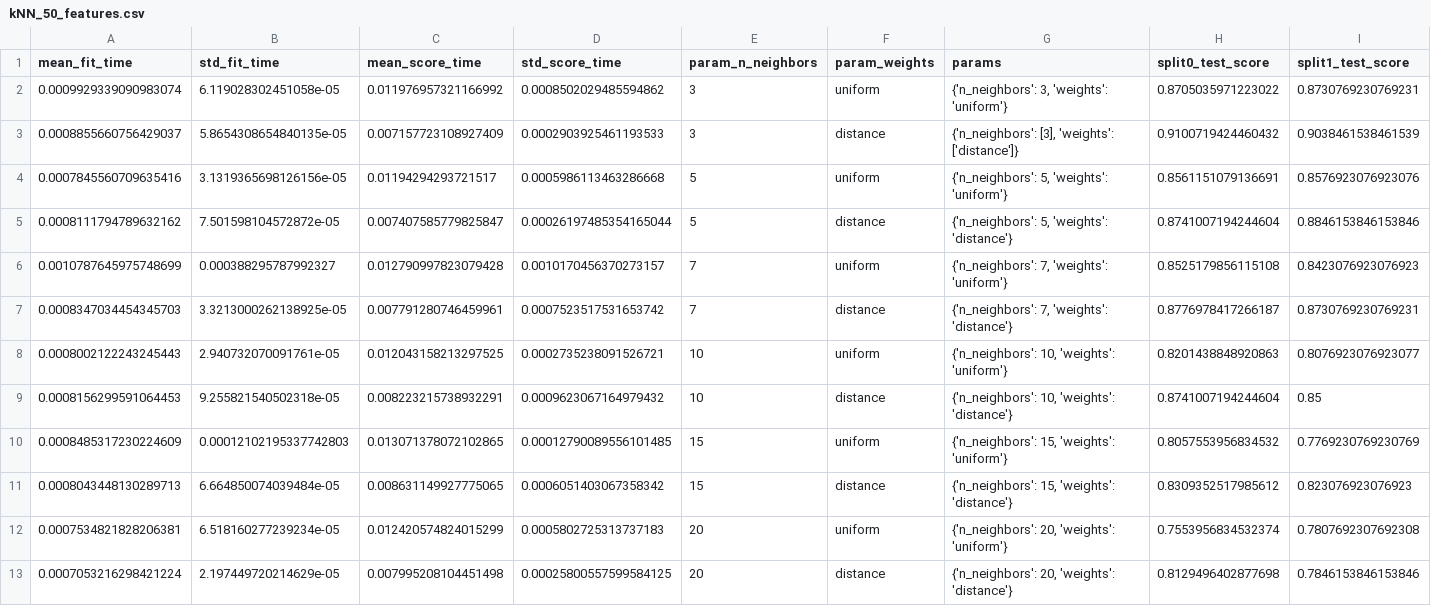
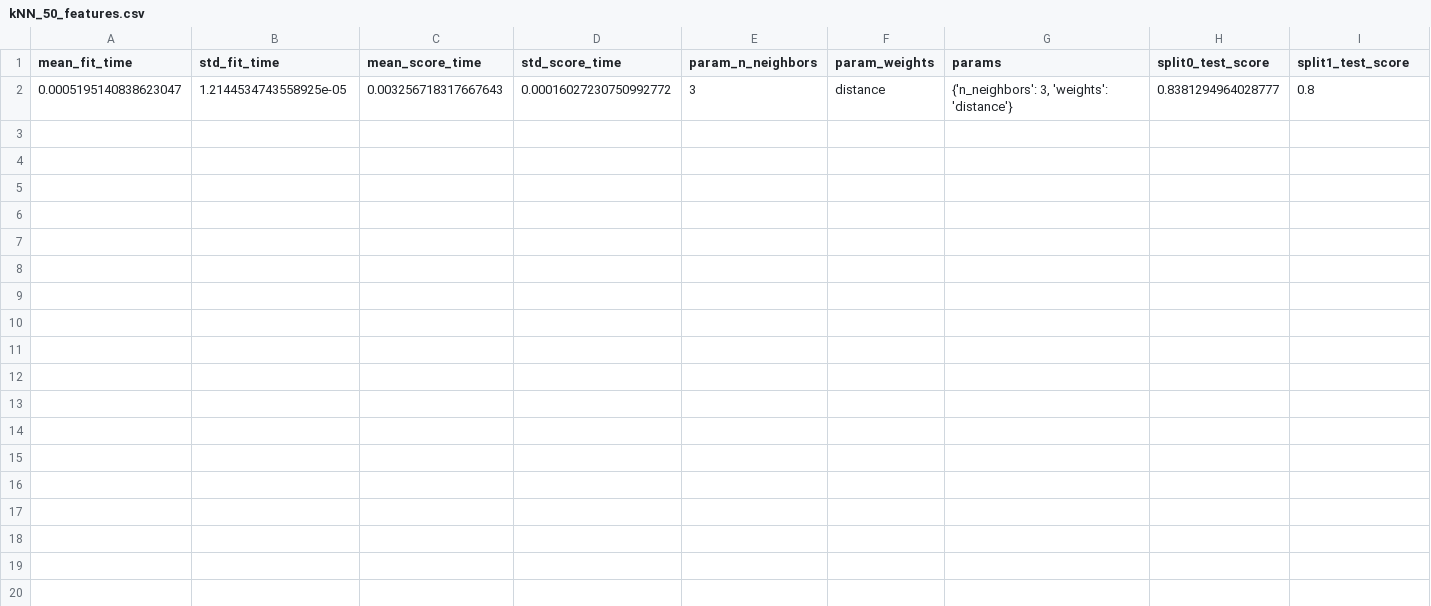
Before and after one commit to JedrzejKuczynski/Informatyka_Medyczna, a CSV file: Wyniki/kNN_50_features.csv, drawn as a sheet; only a part is shown; removed rows and columns are numbered as before the commit, all else as after; rows hold the shown columns only; the diff names each change by its address in the sheet, - before the commit and + after, or states it on an @@ line.

Commit message:
Wyniki po raz drugi

```diff
--- a/Wyniki/kNN_50_features.csv
+++ b/Wyniki/kNN_50_features.csv
-row 2: 0.0009929339090983074 | 6.119028302451058e-05 | 0.011976957321166992 | 0.0008502029485594862 | 3 | uniform | {'n_neighbors': 3, 'weights': 'uniform'} | 0.8705035971223022 | 0.8730769230769231
-row 3: 0.0008855660756429037 | 5.8654308654840135e-05 | 0.007157723108927409 | 0.0002903925461193533 | 3 | distance | {'n_neighbors': [3], 'weights': ['distance']} | 0.9100719424460432 | 0.9038461538461539
-row 4: 0.0007845560709635416 | 3.1319365698126156e-05 | 0.01194294293721517 | 0.0005986113463286668 | 5 | uniform | {'n_neighbors': 5, 'weights': 'uniform'} | 0.8561151079136691 | 0.8576923076923076
-row 5: 0.0008111794789632162 | 7.501598104572872e-05 | 0.007407585779825847 | 0.00026197485354165044 | 5 | distance | {'n_neighbors': 5, 'weights': 'distance'} | 0.8741007194244604 | 0.8846153846153846
-row 6: 0.0010787645975748699 | 0.000388295787992327 | 0.012790997823079428 | 0.0010170456370273157 | 7 | uniform | {'n_neighbors': 7, 'weights': 'uniform'} | 0.8525179856115108 | 0.8423076923076923
-row 7: 0.0008347034454345703 | 3.3213000262138925e-05 | 0.007791280746459961 | 0.0007523517531653742 | 7 | distance | {'n_neighbors': 7, 'weights': 'distance'} | 0.8776978417266187 | 0.8730769230769231
-row 8: 0.0008002122243245443 | 2.940732070091761e-05 | 0.012043158213297525 | 0.0002735238091526721 | 10 | uniform | {'n_neighbors': 10, 'weights': 'uniform'} | 0.8201438848920863 | 0.8076923076923077
-row 9: 0.0008156299591064453 | 9.255821540502318e-05 | 0.008223215738932291 | 0.0009623067164979432 | 10 | distance | {'n_neighbors': 10, 'weights': 'distance'} | 0.8741007194244604 | 0.85
-row 10: 0.0008485317230224609 | 0.00012102195337742803 | 0.013071378072102865 | 0.00012790089556101485 | 15 | uniform | {'n_neighbors': 15, 'weights': 'uniform'} | 0.8057553956834532 | 0.7769230769230769
-row 11: 0.0008043448130289713 | 6.664850074039484e-05 | 0.008631149927775065 | 0.0006051403067358342 | 15 | distance | {'n_neighbors': 15, 'weights': 'distance'} | 0.8309352517985612 | 0.823076923076923
-row 12: 0.0007534821828206381 | 6.518160277239234e-05 | 0.012420574824015299 | 0.0005802725313737183 | 20 | uniform | {'n_neighbors': 20, 'weights': 'uniform'} | 0.7553956834532374 | 0.7807692307692308
-row 13: 0.0007053216298421224 | 2.197449720214629e-05 | 0.007995208104451498 | 0.00025800557599584125 | 20 | distance | {'n_neighbors': 20, 'weights': 'distance'} | 0.8129496402877698 | 0.7846153846153846
+row 2: 0.0005195140838623047 | 1.2144534743558925e-05 | 0.003256718317667643 | 0.00016027230750992772 | 3 | distance | {'n_neighbors': 3, 'weights': 'distance'} | 0.8381294964028777 | 0.8
```
Also changed, not shown: Wyniki/bayes_30_features.csv, Wyniki/bayes_50_features.csv, 39 other files.
